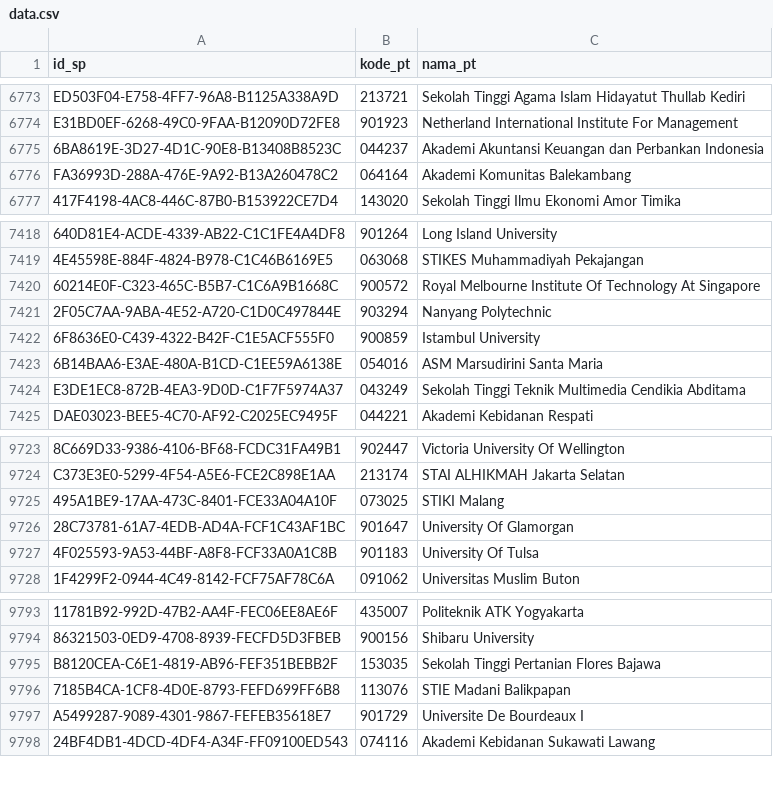
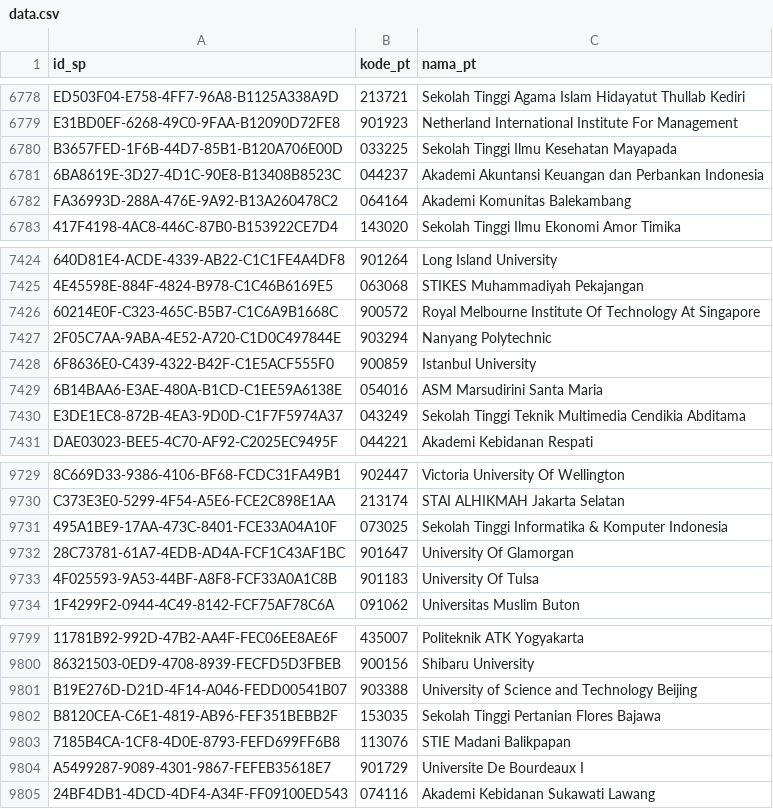
Before and after one commit to mzakiyuddin/daftar-perguruan-tinggi-indonesia, a CSV file: data/data.csv, drawn as a sheet; only a part is shown, gaps mark what is left out; addresses are those after the commit; the diff covers the shown part only; the diff names each change by its address in the sheet, - before the commit and + after, or states it on an @@ line.

```diff
--- a/data/data.csv
+++ b/data/data.csv
+row 6780: B3657FED-1F6B-44D7-85B1-B120A706E00D | 033225 | Sekolah Tinggi Ilmu Kesehatan Mayapada
-C7428 (nama_pt): Istambul University
+C7428 (nama_pt): Istanbul University
-C9731 (nama_pt): STIKI Malang
+C9731 (nama_pt): Sekolah Tinggi Informatika & Komputer Indonesia
+row 9801: B19E276D-D21D-4F14-A046-FEDD00541B07 | 903388 | University of Science and Technology Beijing
```
Also changed, not shown: 5 added rows elsewhere in this file, 1 other file.
